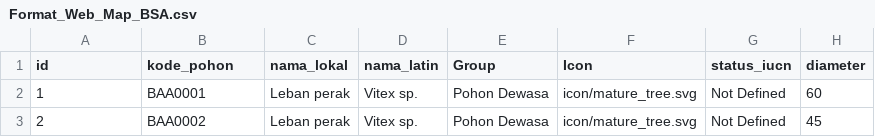
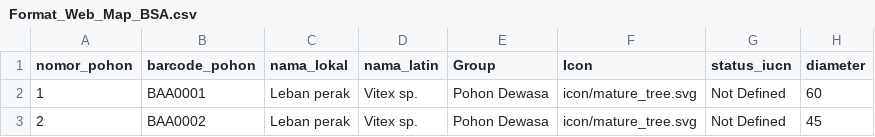
Before and after one commit to armyputera/webmapsljivtanjungredeb, a CSV file: data/Format_Web_Map_BSA.csv, drawn as a sheet; only a part is shown; the diff names each change by its address in the sheet, - before the commit and + after, or states it on an @@ line.

Commit message:
Update Format_Web_Map_BSA.csv

```diff
--- a/data/Format_Web_Map_BSA.csv
+++ b/data/Format_Web_Map_BSA.csv
-A1: id
+A1: nomor_pohon
-B1: kode_pohon
+B1: barcode_pohon
```
